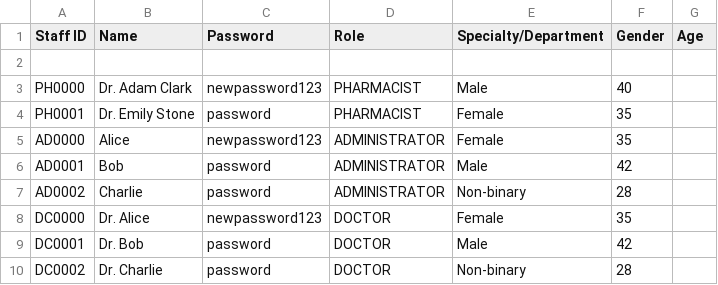
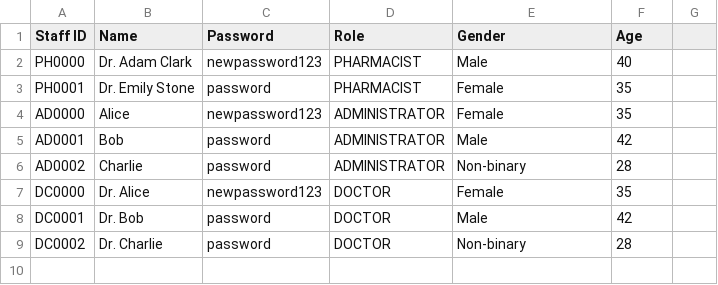
Before and after one commit to Shapriyan19/SC2002_HMS, a CSV file: data/Staff_List.csv, drawn as a sheet.

```diff
--- a/data/Staff_List.csv
+++ b/data/Staff_List.csv
@@ -1,3 +1,2 @@
-Staff ID,Name,Password,Role,Specialty/Department,Gender,Age
-
+Staff ID,Name,Password,Role,Gender,Age
 PH0000,Dr. Adam Clark,newpassword123,PHARMACIST,Male,40
```
Also changed, not shown: 14 other files.
